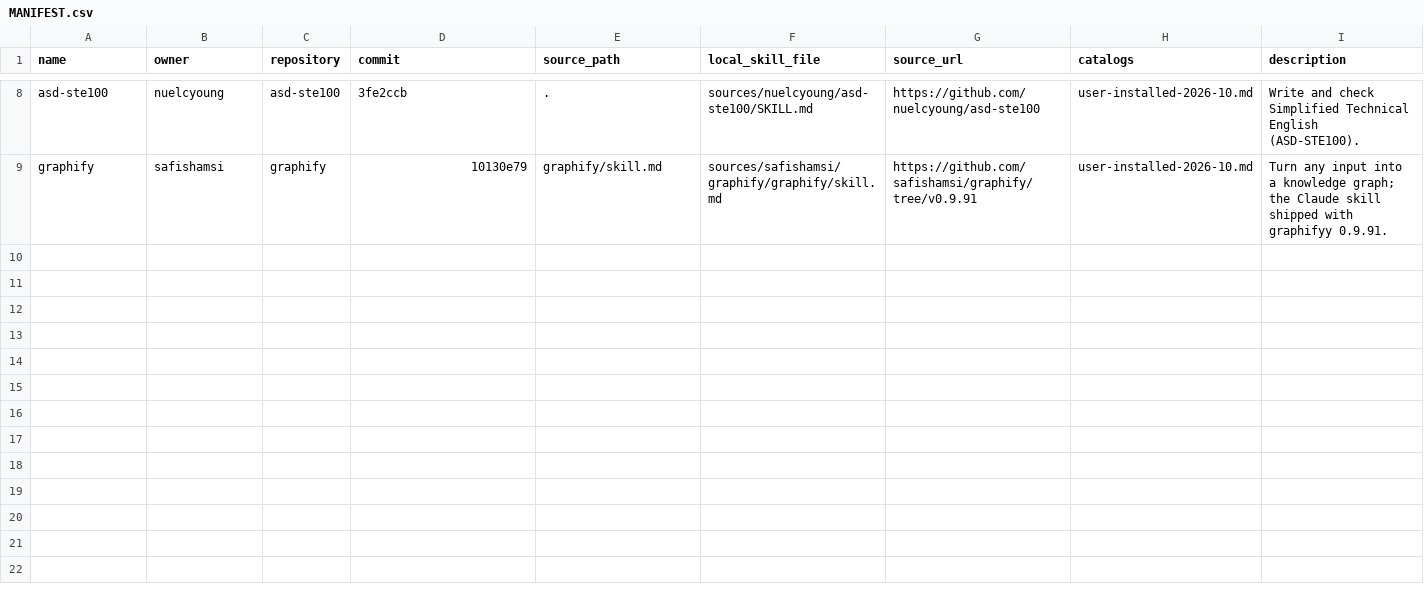
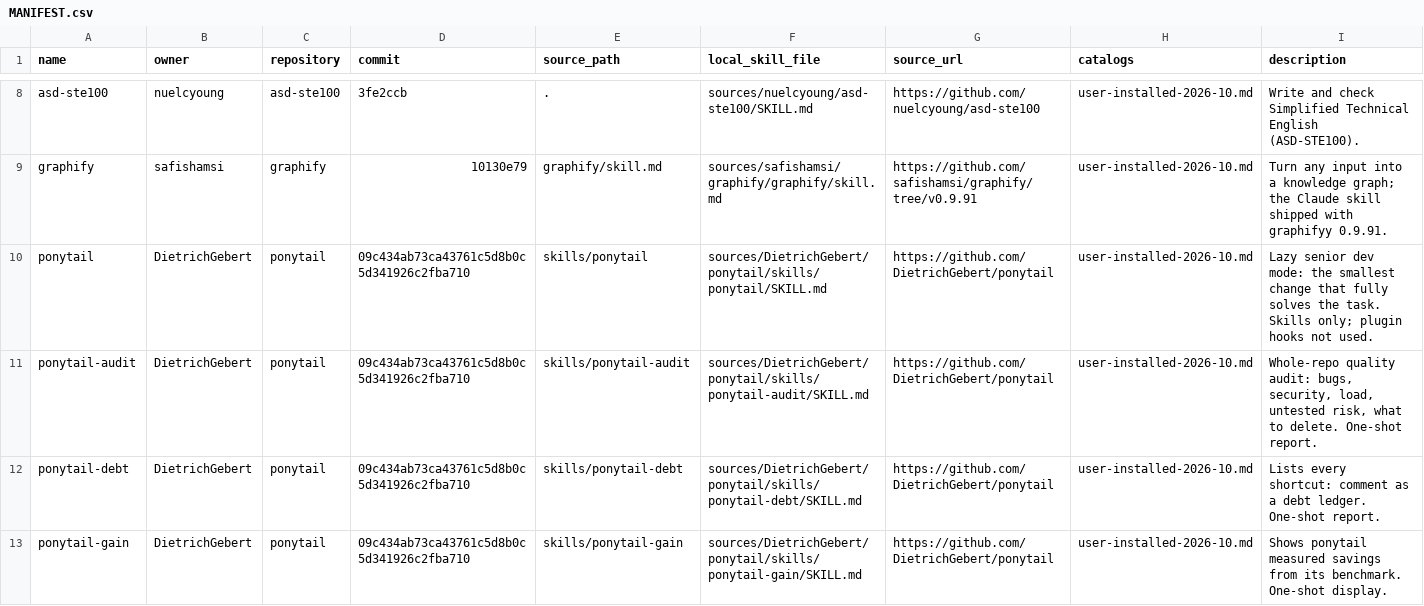
Before and after one commit to kyryl-shtefiienko/LPS, a CSV file: external/MANIFEST.csv, drawn as a sheet; only a part is shown, gaps mark what is left out; the diff covers the shown part only; the diff names each change by its address in the sheet, - before the commit and + after, or states it on an @@ line.

```diff
--- a/external/MANIFEST.csv
+++ b/external/MANIFEST.csv
+row 10: ponytail | DietrichGebert | ponytail | 09c434ab73ca43761c5d8b0c5d341926c2fba710 | skills/ponytail | sources/DietrichGebert/ponytail/skills/ponytail/SKILL.md | https://github.com/DietrichGebert/ponytail | user-installed-2026-10.md | Lazy senior dev mode: the smallest change that fully solves the task. Skills only; plugin hooks not used.
+row 11: ponytail-audit | DietrichGebert | ponytail | 09c434ab73ca43761c5d8b0c5d341926c2fba710 | skills/ponytail-audit | sources/DietrichGebert/ponytail/skills/ponytail-audit/SKILL.md | https://github.com/DietrichGebert/ponytail | user-installed-2026-10.md | Whole-repo quality audit: bugs, security, load, untested risk, what to delete. One-shot report.
+row 12: ponytail-debt | DietrichGebert | ponytail | 09c434ab73ca43761c5d8b0c5d341926c2fba710 | skills/ponytail-debt | sources/DietrichGebert/ponytail/skills/ponytail-debt/SKILL.md | https://github.com/DietrichGebert/ponytail | user-installed-2026-10.md | Lists every shortcut: comment as a debt ledger. One-shot report.
+row 13: ponytail-gain | DietrichGebert | ponytail | 09c434ab73ca43761c5d8b0c5d341926c2fba710 | skills/ponytail-gain | sources/DietrichGebert/ponytail/skills/ponytail-gain/SKILL.md | https://github.com/DietrichGebert/ponytail | user-installed-2026-10.md | Shows ponytail measured savings from its benchmark. One-shot display.
```
Also changed, not shown: 3 added rows elsewhere in this file, 16 other files.
